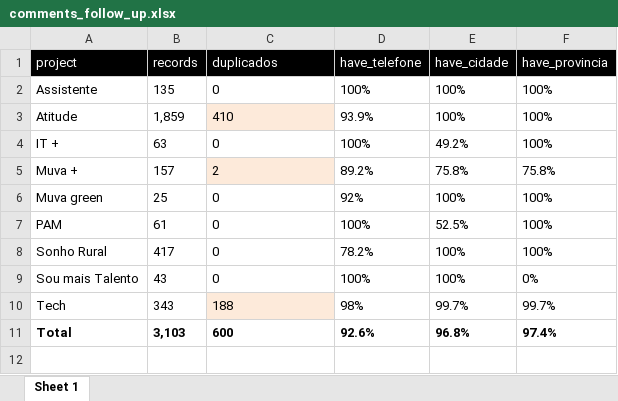
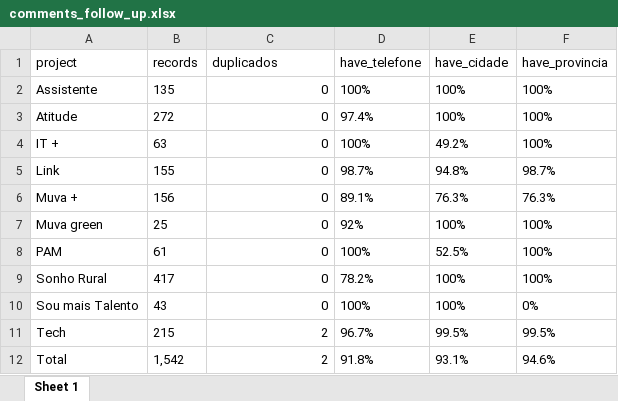
Before and after one commit to araupontones/MUVA-fwup, an Excel workbook: data/Preparation/clean/comments_follow_up.xlsx, sheet Sheet 1, drawn as a sheet; values as stored, in another font and other column widths than the file's, no borders; addresses are those after the commit; the diff names each change by its address in the sheet, - before the commit and + after, or states it on an @@ line.

```diff
--- a/data/Preparation/clean/comments_follow_up.xlsx (sheet Sheet 1)
+++ b/data/Preparation/clean/comments_follow_up.xlsx (sheet Sheet 1)
@@ A1:F1 fill: #000000 → none, text colour: #FFFFFF → black @@
-C2:C4 alignment: left
+C2:C4 alignment: right
-B3 (records): 1,859
+B3 (records): 272
-C3 (duplicados): 410
+C3 (duplicados): 0
-C3 fill: #FDEADA
+C3 fill: none
-D3 (have_telefone): 93.9%
+D3 (have_telefone): 97.4%
+row 5: Link | 155 | 0 | 98.7% | 94.8% | 98.7%
-B6 (records): 157
+B6 (records): 156
-C6 (duplicados): 2
+C6 (duplicados): 0
-C6:C12 alignment: left
+C6:C12 alignment: right
-C6 fill: #FDEADA
+C6 fill: none
-D6 (have_telefone): 89.2%
+D6 (have_telefone): 89.1%
-E6 (have_cidade): 75.8%
+E6 (have_cidade): 76.3%
-F6 (have_provincia): 75.8%
+F6 (have_provincia): 76.3%
-B11 (records): 343
+B11 (records): 215
-C11 (duplicados): 188
+C11 (duplicados): 2
-C11 fill: #FDEADA
+C11 fill: none
-D11 (have_telefone): 98%
+D11 (have_telefone): 96.7%
-E11 (have_cidade): 99.7%
+E11 (have_cidade): 99.5%
-F11 (have_provincia): 99.7%
+F11 (have_provincia): 99.5%
-A12:F12 bold: on
+A12:F12 bold: off
-B12 (records): 3,103
+B12 (records): 1,542
-C12 (duplicados): 600
+C12 (duplicados): 2
-D12 (have_telefone): 92.6%
+D12 (have_telefone): 91.8%
-E12 (have_cidade): 96.8%
+E12 (have_cidade): 93.1%
-F12 (have_provincia): 97.4%
+F12 (have_provincia): 94.6%
```
Also changed, not shown: data/Preparation/clean/duplicados_clean.xlsx, data/Preparation/clean/muva_follow_up_clean.xlsx, 22 other files.
